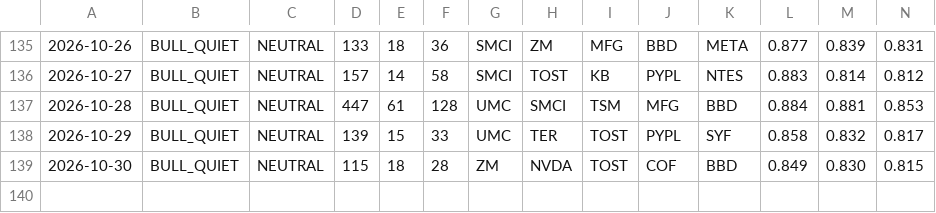
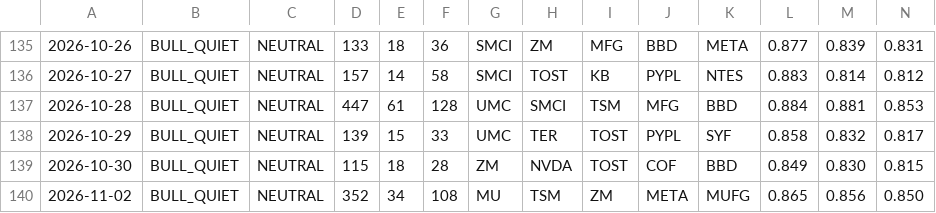
Before and after one commit to jakejwheeler12-cyber/stock-algo, a CSV file: outputs/reports/run_log.csv, drawn as a sheet; only a part is shown, gaps mark what is left out; rows hold the shown columns only; the diff names each change by its address in the sheet, - before the commit and + after, or states it on an @@ line.

Commit message:
Daily report 2026-11-02

```diff
--- a/outputs/reports/run_log.csv
+++ b/outputs/reports/run_log.csv
+row 140: 2026-11-02 | BULL_QUIET | NEUTRAL | 352 | 34 | 108 | MU | TSM | ZM | META | MUFG | 0.865 | 0.856 | 0.850
```
Also changed, not shown: 1 other file.
